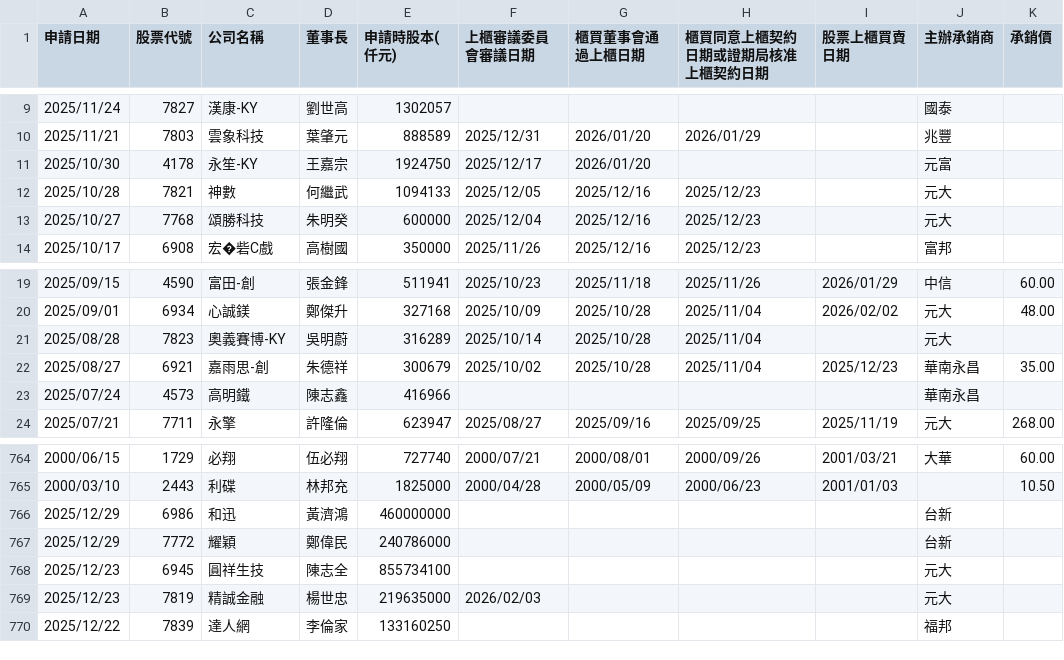
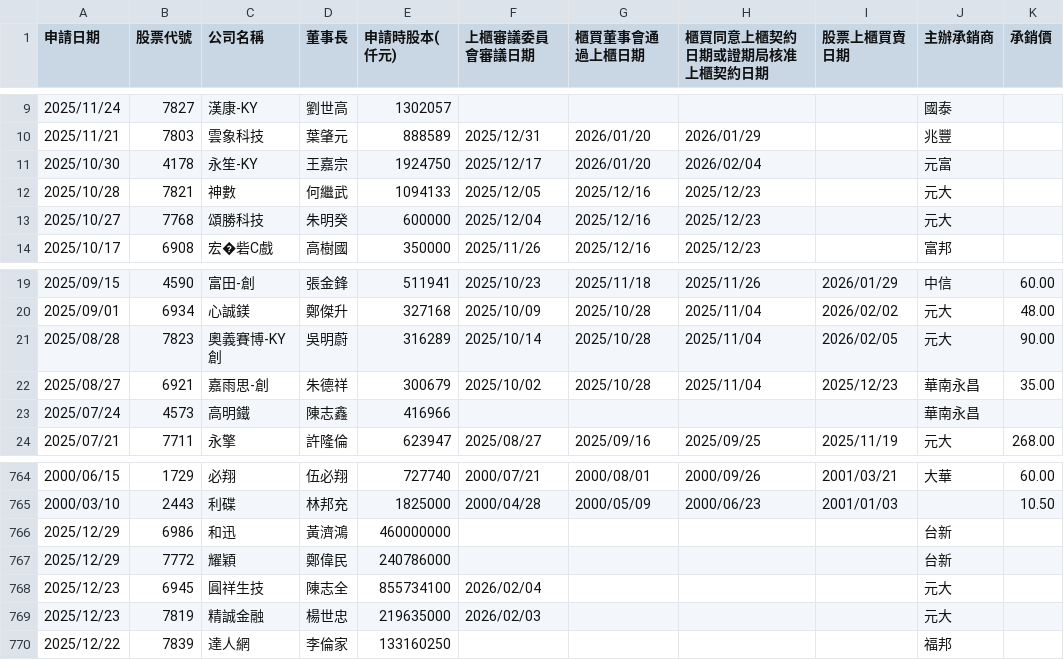
Before and after one commit to wenchiehlee/Selenium-Actions.IPO, a CSV file: TWSE_TPEX-IPO-utf8-filter.csv, drawn as a sheet; only a part is shown, gaps mark what is left out; the diff names each change by its address in the sheet, - before the commit and + after, or states it on an @@ line.

```diff
--- a/TWSE_TPEX-IPO-utf8-filter.csv
+++ b/TWSE_TPEX-IPO-utf8-filter.csv
-H11 (櫃買同意上櫃契約日期或證期局核准上櫃契約日期): (empty)
+H11 (櫃買同意上櫃契約日期或證期局核准上櫃契約日期): 2026/02/04
-C21 (公司名稱): 奧義賽博-KY
+C21 (公司名稱): 奧義賽博-KY創
-I21 (股票上櫃買賣日期): (empty)
+I21 (股票上櫃買賣日期): 2026/02/05
-K21 (承銷價): (empty)
+K21 (承銷價): 90.00
-F768 (上櫃審議委員會審議日期): (empty)
+F768 (上櫃審議委員會審議日期): 2026/02/04
```
Also changed, not shown: TWSE_TPEX-IPO-utf8-filter-sort-no-duplicate.csv, TWSE_TPEX-IPO-utf8-filter-sort.csv, 14 other files.
